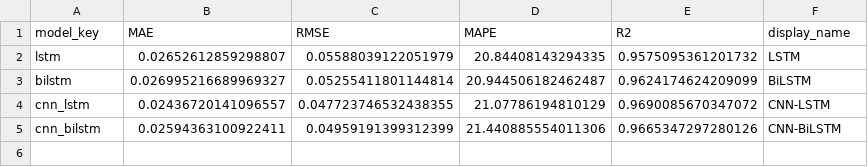
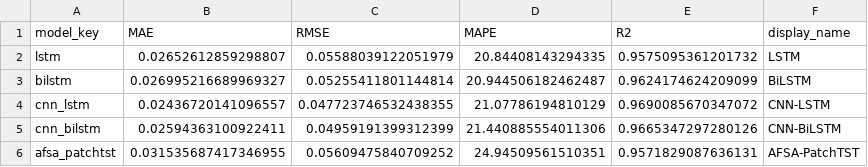
Before and after one commit to 623464857-ctrl/pv_prediction_scheduling_msc, a CSV file: data/prediction/step3_hybrid_models/metrics/exp_p03_model_comparison.csv, drawn as a sheet.

Commit message:
PatchTST 与人工鱼群算法预测与最终结论

```diff
--- a/data/prediction/step3_hybrid_models/metrics/exp_p03_model_comparison.csv
+++ b/data/prediction/step3_hybrid_models/metrics/exp_p03_model_comparison.csv
@@ -5 +5,2 @@ cnn_lstm,0.02436720141096557,0.047723746532438355,21.07786194810129,0.9690085670
 cnn_bilstm,0.02594363100922411,0.04959191399312399,21.440885554011306,0.9665347297280126,CNN-BiLSTM
+afsa_patchtst,0.031535687417346955,0.05609475840709252,24.94509561510351,0.9571829087636131,AFSA-PatchTST
```
Also changed, not shown: 15 other files.
